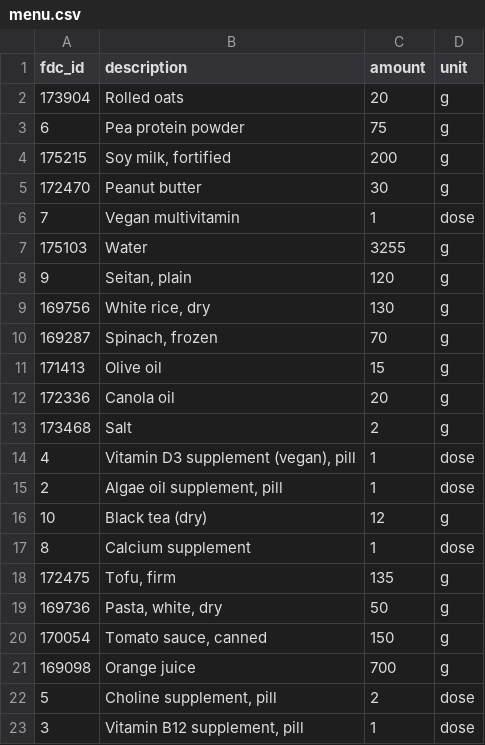
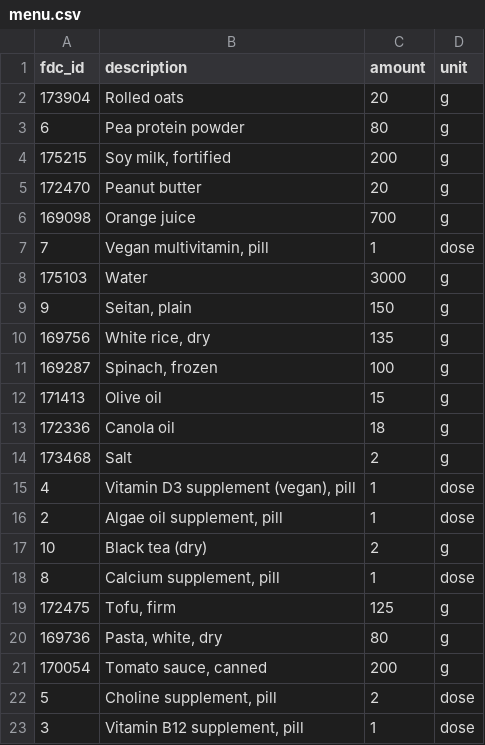
Before and after one commit to AntoineB33/food, a CSV file: DB/menu.csv, drawn as a sheet.

Commit message:
Add food limits functionality to menu generation process
- Introduced a new step (6.5) to copy limits for foods whose amounts are refused by the LLM.
- Updated existing steps to handle limits, including saving and loading limits from a new CSV file.
- Enhanced prompts and logic to ensure menu amounts stay within specified limits.
- Modified report generation to account for limits and provide feedback on amounts that exceed them.
- Added validation for limits in the LLM's responses and ensured proper error handling.
- Updated common functions to support the new limits feature, including loading, saving, and formatting limits.

```diff
--- a/DB/menu.csv
+++ b/DB/menu.csv
@@ -2,12 +2,13 @@ fdc_id,description,amount,unit
 173904,Rolled oats,20,g
-6,Pea protein powder,75,g
+6,Pea protein powder,80,g
 175215,"Soy milk, fortified",200,g
-172470,Peanut butter,30,g
-7,Vegan multivitamin,1,dose
-175103,Water,3255,g
-9,"Seitan, plain",120,g
-169756,"White rice, dry",130,g
-169287,"Spinach, frozen",70,g
+172470,Peanut butter,20,g
+169098,Orange juice,700,g
+7,"Vegan multivitamin, pill",1,dose
+175103,Water,3000,g
+9,"Seitan, plain",150,g
+169756,"White rice, dry",135,g
+169287,"Spinach, frozen",100,g
 171413,Olive oil,15,g
-172336,Canola oil,20,g
+172336,Canola oil,18,g
 173468,Salt,2,g
@@ -15,8 +16,7 @@ fdc_id,description,amount,unit
 2,"Algae oil supplement, pill",1,dose
-10,Black tea (dry),12,g
-8,Calcium supplement,1,dose
-172475,"Tofu, firm",135,g
-169736,"Pasta, white, dry",50,g
-170054,"Tomato sauce, canned",150,g
-169098,Orange juice,700,g
+10,Black tea (dry),2,g
+8,"Calcium supplement, pill",1,dose
+172475,"Tofu, firm",125,g
+169736,"Pasta, white, dry",80,g
+170054,"Tomato sauce, canned",200,g
 5,"Choline supplement, pill",2,dose
```
Also changed, not shown: 10 other files.
